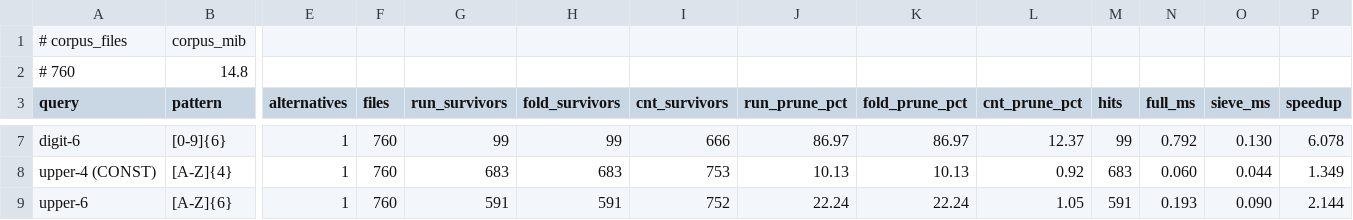
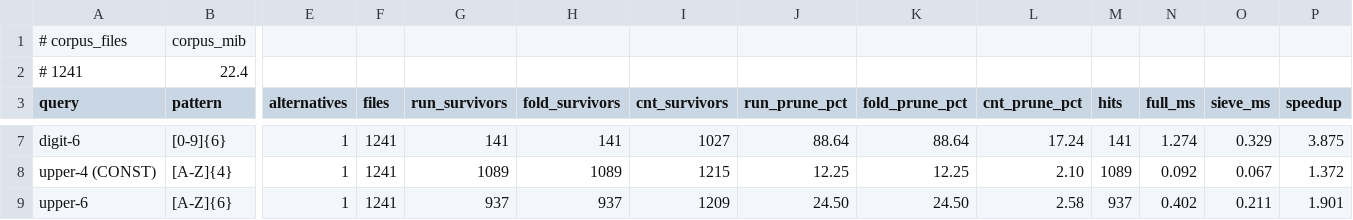
Before and after one commit to The-Billy-Company/irregex, a CSV file: bench/certificate/artifact/crest.csv, drawn as a sheet; only a part is shown, gaps mark what is left out; removed rows and columns are numbered as before the commit, all else as after; rows hold the shown columns only; the diff covers the shown part only; the diff names each change by its address in the sheet, - before the commit and + after, or states it on an @@ line.

```diff
--- a/bench/certificate/artifact/crest.csv
+++ b/bench/certificate/artifact/crest.csv
-row 2: # 760 | 14.8
+row 2: # 1241 | 22.4
-F7:F9 (files): 760
+F7:F9 (files): 1241
-G7 (run_survivors): 99
+G7 (run_survivors): 141
-H7 (fold_survivors): 99
+H7 (fold_survivors): 141
-I7 (cnt_survivors): 666
+I7 (cnt_survivors): 1027
-J7 (run_prune_pct): 86.97
+J7 (run_prune_pct): 88.64
-K7 (fold_prune_pct): 86.97
+K7 (fold_prune_pct): 88.64
-L7 (cnt_prune_pct): 12.37
+L7 (cnt_prune_pct): 17.24
-M7 (hits): 99
+M7 (hits): 141
-N7 (full_ms): 0.792
+N7 (full_ms): 1.274
-O7 (sieve_ms): 0.130
+O7 (sieve_ms): 0.329
-P7 (speedup): 6.078
+P7 (speedup): 3.875
-G8 (run_survivors): 683
+G8 (run_survivors): 1089
-H8 (fold_survivors): 683
+H8 (fold_survivors): 1089
-I8 (cnt_survivors): 753
+I8 (cnt_survivors): 1215
-J8 (run_prune_pct): 10.13
+J8 (run_prune_pct): 12.25
-K8 (fold_prune_pct): 10.13
+K8 (fold_prune_pct): 12.25
-L8 (cnt_prune_pct): 0.92
+L8 (cnt_prune_pct): 2.10
-M8 (hits): 683
+M8 (hits): 1089
-N8 (full_ms): 0.060
+N8 (full_ms): 0.092
-O8 (sieve_ms): 0.044
+O8 (sieve_ms): 0.067
-P8 (speedup): 1.349
+P8 (speedup): 1.372
-G9 (run_survivors): 591
+G9 (run_survivors): 937
-H9 (fold_survivors): 591
+H9 (fold_survivors): 937
-I9 (cnt_survivors): 752
+I9 (cnt_survivors): 1209
-J9 (run_prune_pct): 22.24
+J9 (run_prune_pct): 24.50
-K9 (fold_prune_pct): 22.24
+K9 (fold_prune_pct): 24.50
-L9 (cnt_prune_pct): 1.05
+L9 (cnt_prune_pct): 2.58
-M9 (hits): 591
+M9 (hits): 937
-N9 (full_ms): 0.193
+N9 (full_ms): 0.402
-O9 (sieve_ms): 0.090
+O9 (sieve_ms): 0.211
-P9 (speedup): 2.144
+P9 (speedup): 1.901
```
Also changed, not shown: 152 edited cells elsewhere in this file, 4 other files.
